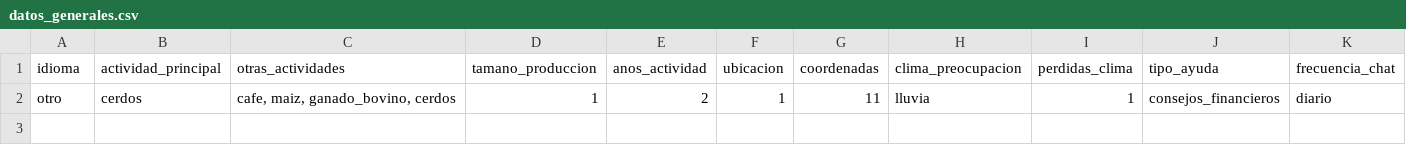
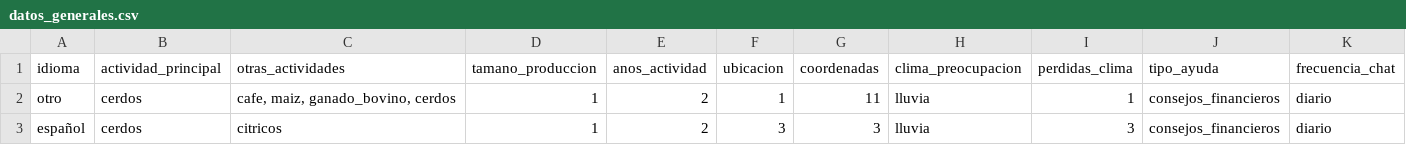
Before and after one commit to eduard4595/Agro_2, a CSV file: data/cerdos_mx@gmail.com/datos_generales.csv, drawn as a sheet; only a part is shown; rows hold the shown columns only; the diff names each change by its address in the sheet, - before the commit and + after, or states it on an @@ line.

```diff
--- a/data/cerdos_mx@gmail.com/datos_generales.csv
+++ b/data/cerdos_mx@gmail.com/datos_generales.csv
+row 3: español | cerdos | citricos | 1 | 2 | 3 | 3 | lluvia | 3 | consejos_financieros | diario
```
Also changed, not shown: data/citricos@gmail.com/datos_generales.csv, data/huevo@gmail.com/datos_generales.csv, 22 other files.
